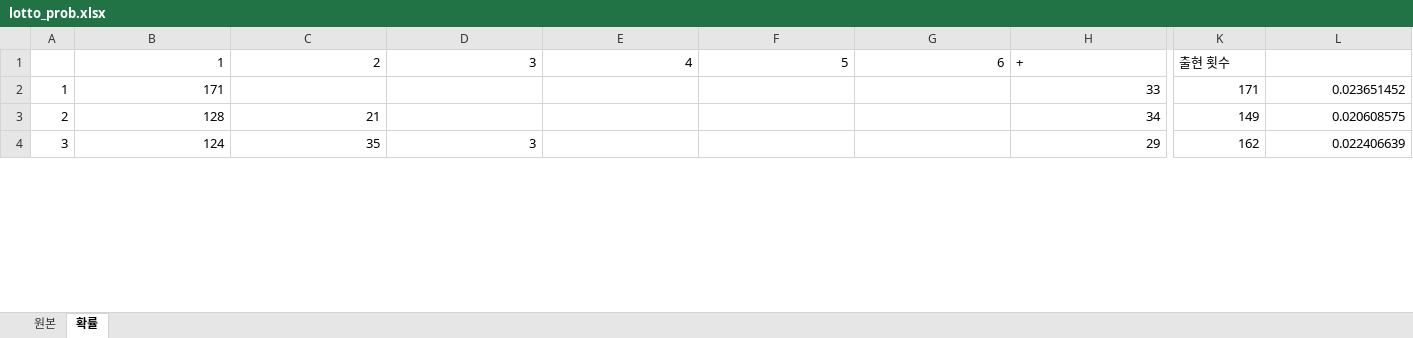
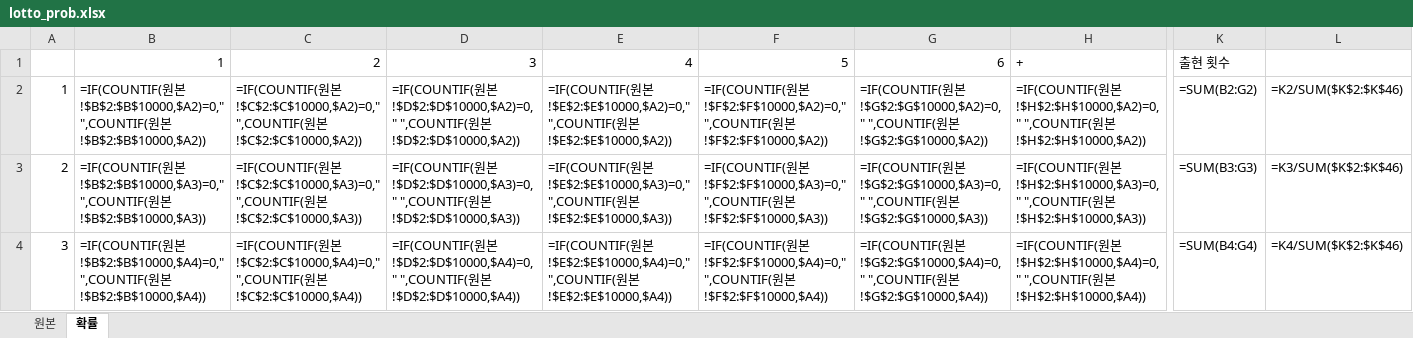
Before and after one commit to rebirthjojo/etcfiles, an Excel workbook: lotto_prob.xlsx, sheet 확률, drawn as a sheet; only a part is shown, gaps mark what is left out; values as stored, in another font and other column widths than the file's, no borders; formulas without a stored value are shown as written; charts and pictures and conditional formats not drawn; the diff covers the shown part only; the diff names each change by its address in the sheet, - before the commit and + after, or states it on an @@ line.

```diff
--- a/lotto_prob.xlsx (sheet 확률)
+++ b/lotto_prob.xlsx (sheet 확률)
-B2: 171
+B2: =IF(COUNTIF(원본!$B$2:$B$10000,$A2)=0," ",COUNTIF(원본!$B$2:$B$10000,$A2))
-C2: (empty)
+C2: =IF(COUNTIF(원본!$C$2:$C$10000,$A2)=0," ",COUNTIF(원본!$C$2:$C$10000,$A2))
-D2: (empty)
+D2: =IF(COUNTIF(원본!$D$2:$D$10000,$A2)=0," ",COUNTIF(원본!$D$2:$D$10000,$A2))
-E2: (empty)
+E2: =IF(COUNTIF(원본!$E$2:$E$10000,$A2)=0," ",COUNTIF(원본!$E$2:$E$10000,$A2))
-F2: (empty)
+F2: =IF(COUNTIF(원본!$F$2:$F$10000,$A2)=0," ",COUNTIF(원본!$F$2:$F$10000,$A2))
-G2: (empty)
+G2: =IF(COUNTIF(원본!$G$2:$G$10000,$A2)=0," ",COUNTIF(원본!$G$2:$G$10000,$A2))
-H2: 33
+H2: =IF(COUNTIF(원본!$H$2:$H$10000,$A2)=0," ",COUNTIF(원본!$H$2:$H$10000,$A2))
-K2: 171
+K2: =SUM(B2:G2)
-L2: 0.023651452
+L2: =K2/SUM($K$2:$K$46)
-B3: 128
+B3: =IF(COUNTIF(원본!$B$2:$B$10000,$A3)=0," ",COUNTIF(원본!$B$2:$B$10000,$A3))
-C3: 21
+C3: =IF(COUNTIF(원본!$C$2:$C$10000,$A3)=0," ",COUNTIF(원본!$C$2:$C$10000,$A3))
-D3: (empty)
+D3: =IF(COUNTIF(원본!$D$2:$D$10000,$A3)=0," ",COUNTIF(원본!$D$2:$D$10000,$A3))
-E3: (empty)
+E3: =IF(COUNTIF(원본!$E$2:$E$10000,$A3)=0," ",COUNTIF(원본!$E$2:$E$10000,$A3))
-F3: (empty)
+F3: =IF(COUNTIF(원본!$F$2:$F$10000,$A3)=0," ",COUNTIF(원본!$F$2:$F$10000,$A3))
-G3: (empty)
+G3: =IF(COUNTIF(원본!$G$2:$G$10000,$A3)=0," ",COUNTIF(원본!$G$2:$G$10000,$A3))
-H3: 34
+H3: =IF(COUNTIF(원본!$H$2:$H$10000,$A3)=0," ",COUNTIF(원본!$H$2:$H$10000,$A3))
-K3: 149
+K3: =SUM(B3:G3)
-L3: 0.020608575
+L3: =K3/SUM($K$2:$K$46)
-B4: 124
+B4: =IF(COUNTIF(원본!$B$2:$B$10000,$A4)=0," ",COUNTIF(원본!$B$2:$B$10000,$A4))
-C4: 35
+C4: =IF(COUNTIF(원본!$C$2:$C$10000,$A4)=0," ",COUNTIF(원본!$C$2:$C$10000,$A4))
-D4: 3
+D4: =IF(COUNTIF(원본!$D$2:$D$10000,$A4)=0," ",COUNTIF(원본!$D$2:$D$10000,$A4))
-E4: (empty)
+E4: =IF(COUNTIF(원본!$E$2:$E$10000,$A4)=0," ",COUNTIF(원본!$E$2:$E$10000,$A4))
-F4: (empty)
+F4: =IF(COUNTIF(원본!$F$2:$F$10000,$A4)=0," ",COUNTIF(원본!$F$2:$F$10000,$A4))
-G4: (empty)
+G4: =IF(COUNTIF(원본!$G$2:$G$10000,$A4)=0," ",COUNTIF(원본!$G$2:$G$10000,$A4))
-H4: 29
+H4: =IF(COUNTIF(원본!$H$2:$H$10000,$A4)=0," ",COUNTIF(원본!$H$2:$H$10000,$A4))
-K4: 162
+K4: =SUM(B4:G4)
-L4: 0.022406639
+L4: =K4/SUM($K$2:$K$46)
```
Also changed, not shown: 1 added row, 1 removed row and 423 edited cells elsewhere in this sheet, sheet 원본, charts or pictures.
